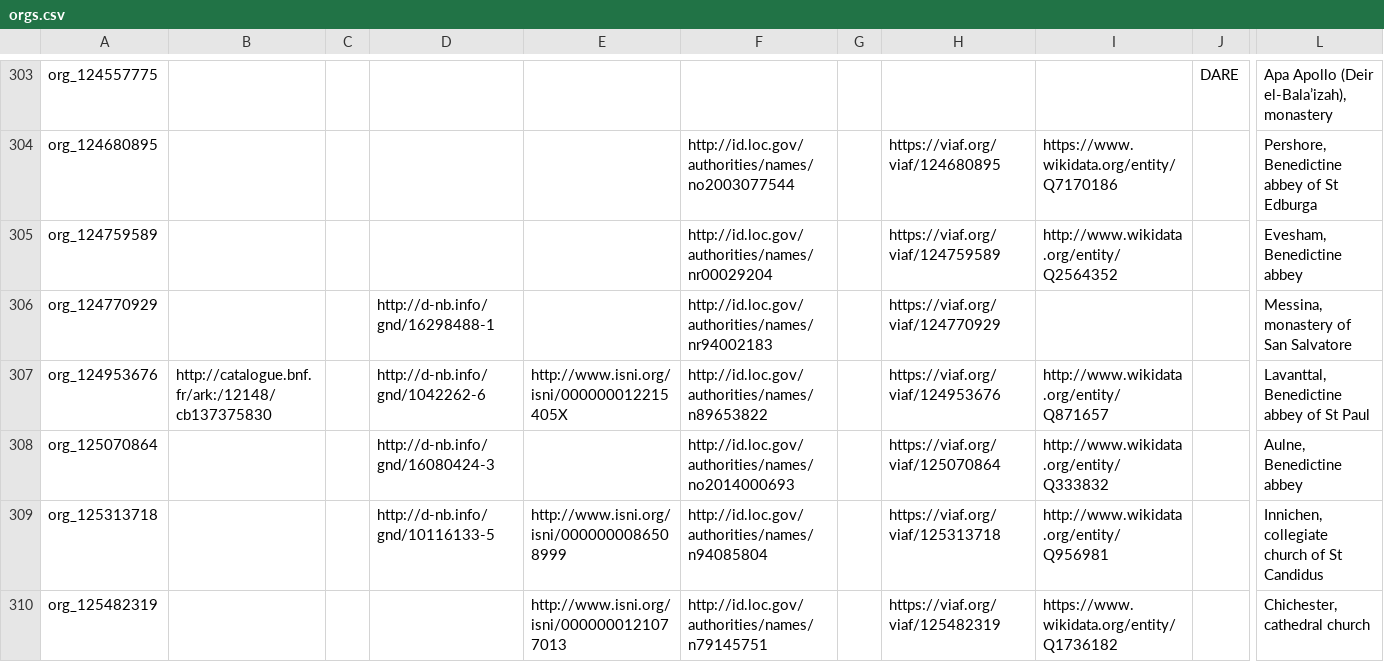
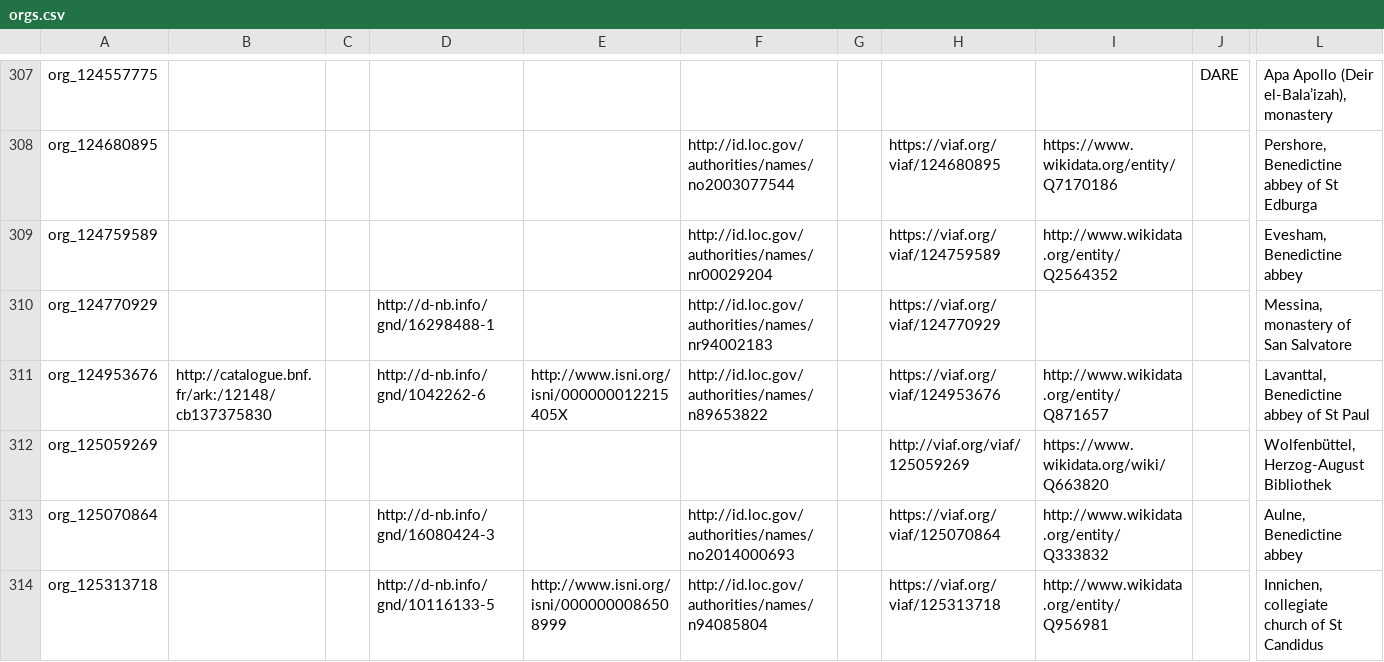
Before and after one commit to Digital-Scholarship-Oxford/enabling-digital-research, a CSV file: tabular_data/output/authority/csv/orgs.csv, drawn as a sheet; only a part is shown, gaps mark what is left out; the shorter side is filled out with more unchanged rows; rows hold the shown columns only; the diff covers the shown part only; the diff names each change by its address in the sheet, - before the commit and + after, or states it on an @@ line.

```diff
--- a/tabular_data/output/authority/csv/orgs.csv
+++ b/tabular_data/output/authority/csv/orgs.csv
+row 312: org_125059269 |  |  |  |  |  |  | http://viaf.org/viaf/125059269 | https://www.wikidata.org/wiki/Q663820 |  | Wolfenbüttel, Herzog-August Bibliothek
```
Also changed, not shown: 11 added rows elsewhere in this file, tabular_data/output/authority/csv/data_quality_authority.csv, tabular_data/output/collection/csv/data_quality_collection.csv, 25 other files.
